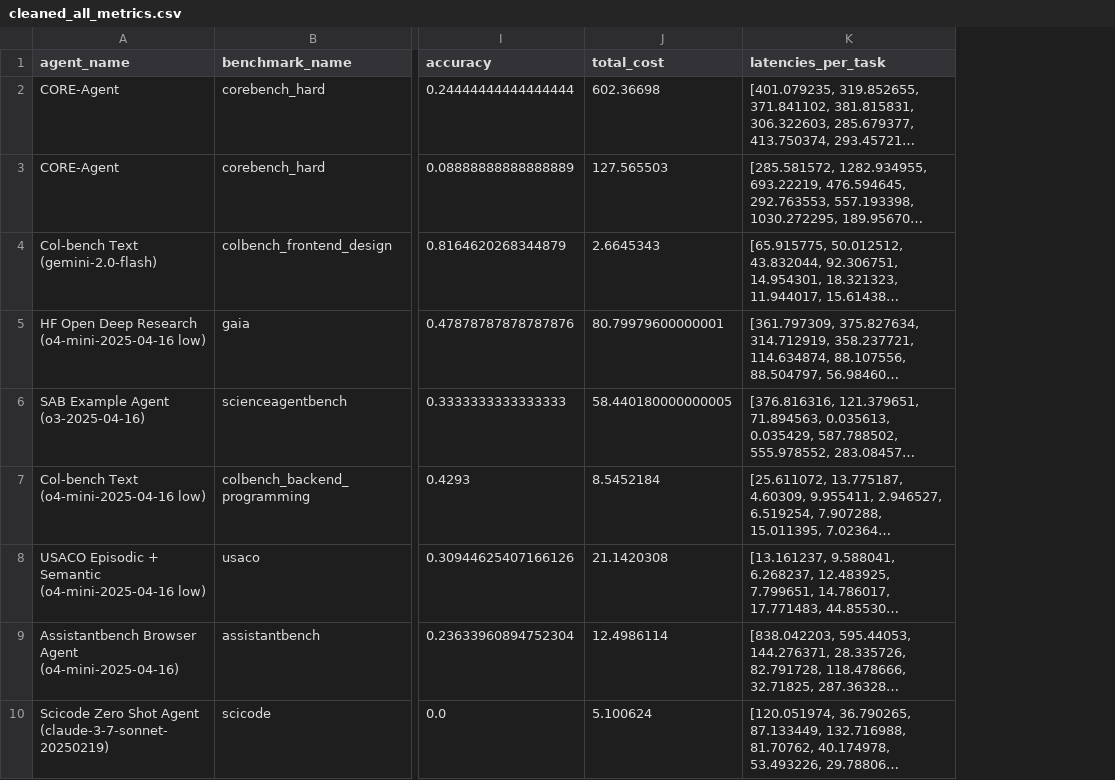
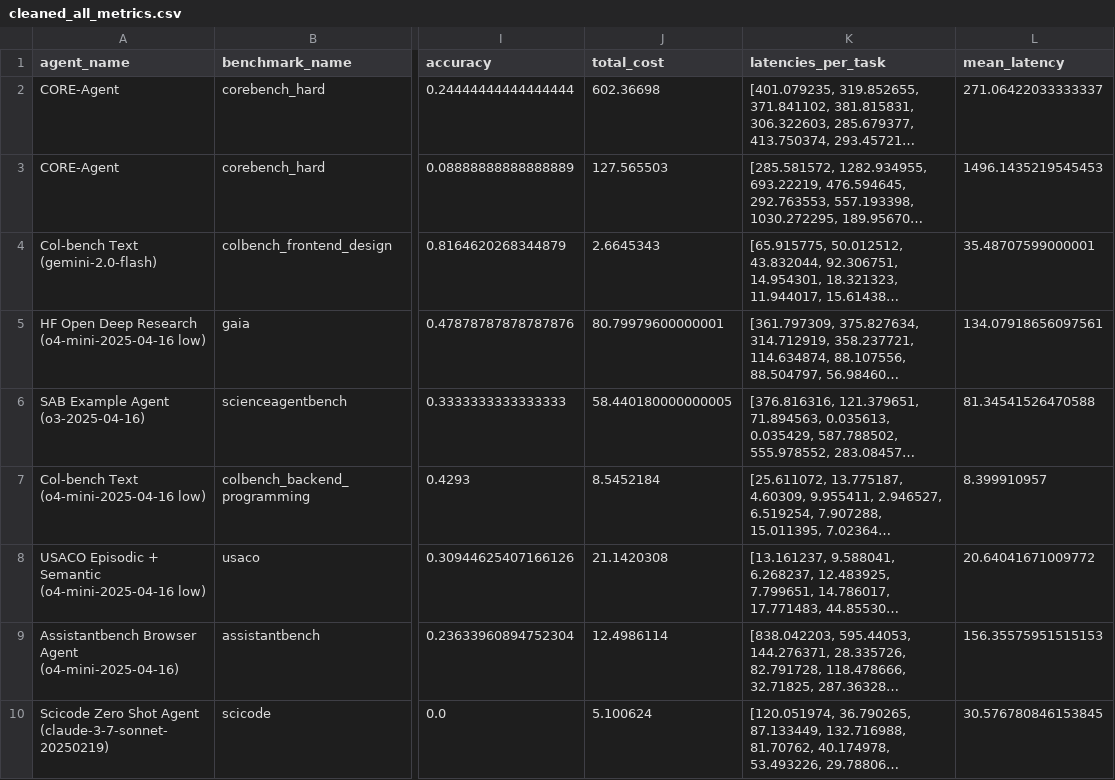
Before and after one commit to vminvsky/hal-analysis, a CSV file: cleaned_all_metrics.csv, drawn as a sheet; only a part is shown, gaps mark what is left out; long unchanged cells end in …; the diff names each change by its address in the sheet, - before the commit and + after, or states it on an @@ line.

Commit message:
all analysis through cleaned dataset

```diff
--- a/cleaned_all_metrics.csv
+++ b/cleaned_all_metrics.csv
+column L (mean_latency), rows 2-10: 271.06422033333337 | 1496.1435219545453 | 35.48707599000001 | 134.07918656097561 | 81.34541526470588 | 8.399910957 | 20.64041671009772 | 156.35575951515153 | 30.576780846153845
```
Also changed, not shown: data/model_mean_cost.csv, data/model_mean_latency.csv, 12 other files.
